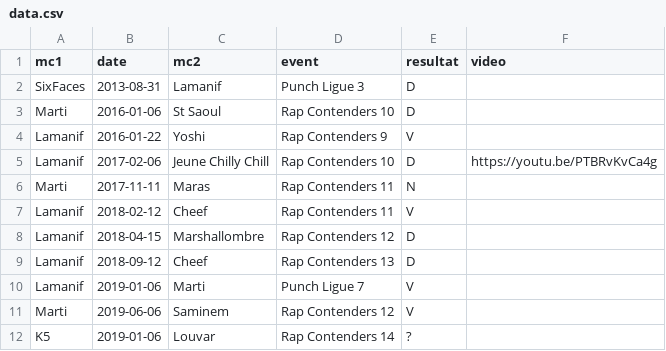
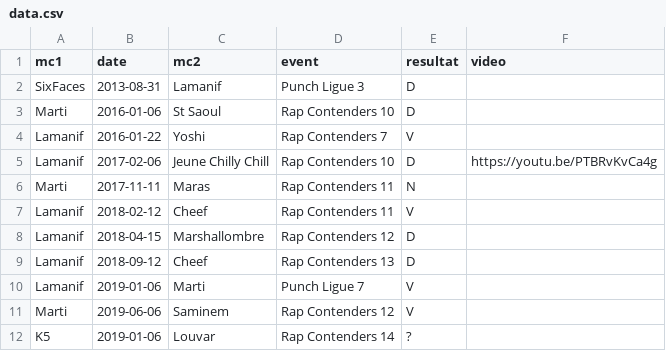
Before and after one commit to thibaultduponchelle/battlerec, a CSV file: data.csv, drawn as a sheet.

Commit message:
data

```diff
--- a/data.csv
+++ b/data.csv
@@ -3,3 +3,3 @@ SixFaces,2013-08-31,Lamanif,Punch Ligue 3,D,
 Marti,2016-01-06,St Saoul,Rap Contenders 10,D,
-Lamanif,2016-01-22,Yoshi,Rap Contenders 9,V,
+Lamanif,2016-01-22,Yoshi,Rap Contenders 7,V,
 Lamanif,2017-02-06,Jeune Chilly Chill,Rap Contenders 10,D,https://youtu.be/PTBRvKvCa4g
```
